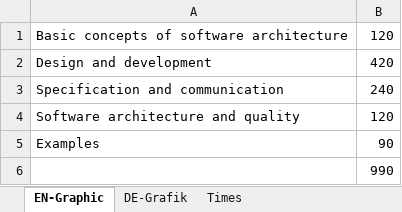
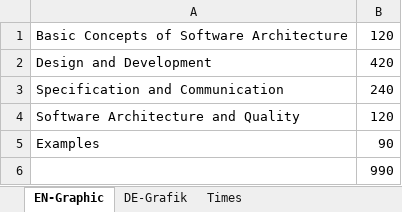
Before and after one commit to isaqb-org/curriculum-foundation, an Excel workbook: timing-pie-chart/pie-chart-overview.xlsx, sheet EN-Graphic, drawn as a sheet; values as stored, in another font and other column widths than the file's, no borders; charts and pictures not drawn; the diff names each change by its address in the sheet, - before the commit and + after, or states it on an @@ line.

```diff
--- a/timing-pie-chart/pie-chart-overview.xlsx (sheet EN-Graphic)
+++ b/timing-pie-chart/pie-chart-overview.xlsx (sheet EN-Graphic)
-A1: Basic concepts of software architecture
+A1: Basic Concepts of Software Architecture
-A2: Design and development
+A2: Design and Development
-A3: Specification and communication
+A3: Specification and Communication
-A4: Software architecture and quality
+A4: Software Architecture and Quality
```
Also changed, not shown: charts or pictures, 1 other file.
